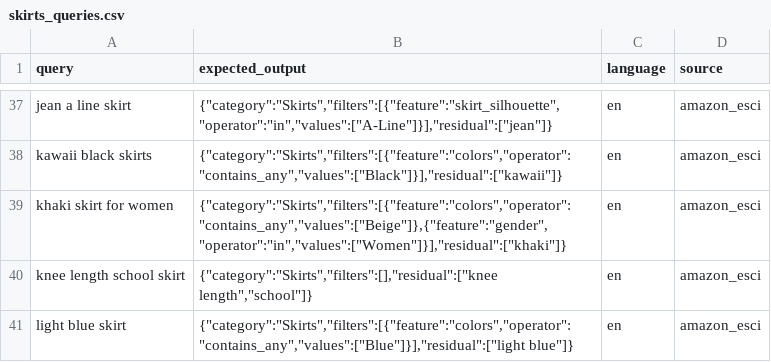
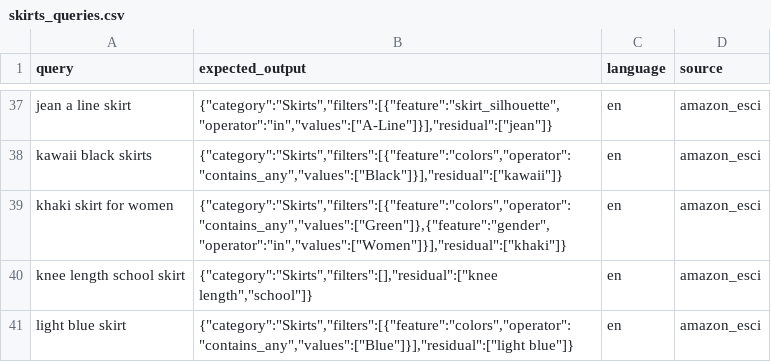
Before and after one commit to JakubRybak/inzynierka, a CSV file: query_extraction/queries/skirts/skirts_queries.csv, drawn as a sheet; only a part is shown, gaps mark what is left out.

```diff
--- a/query_extraction/queries/skirts/skirts_queries.csv
+++ b/query_extraction/queries/skirts/skirts_queries.csv
@@ -38,3 +38,3 @@ jean a line skirt,"{""category"":""Skirts"",""filters"":[{""feature"":""skirt_si
 kawaii black skirts,"{""category"":""Skirts"",""filters"":[{""feature"":""colors"",""operator"":""contains_any"",""values"":[""Black""]}],""residual"":[""kawaii""]}",en,amazon_esci
-khaki skirt for women,"{""category"":""Skirts"",""filters"":[{""feature"":""colors"",""operator"":""contains_any"",""values"":[""Beige""]},{""feature"":""gender"",""operator"":""in"",""values"":[""Women""]}],""residual"":[""khaki""]}",en,amazon_esci
+khaki skirt for women,"{""category"":""Skirts"",""filters"":[{""feature"":""colors"",""operator"":""contains_any"",""values"":[""Green""]},{""feature"":""gender"",""operator"":""in"",""values"":[""Women""]}],""residual"":[""khaki""]}",en,amazon_esci
 knee length school skirt,"{""category"":""Skirts"",""filters"":[],""residual"":[""knee length"",""school""]}",en,amazon_esci
```
Also changed, not shown: query_extraction/queries/sweaters/knit_sweaters_queries.csv, 4 other files.
